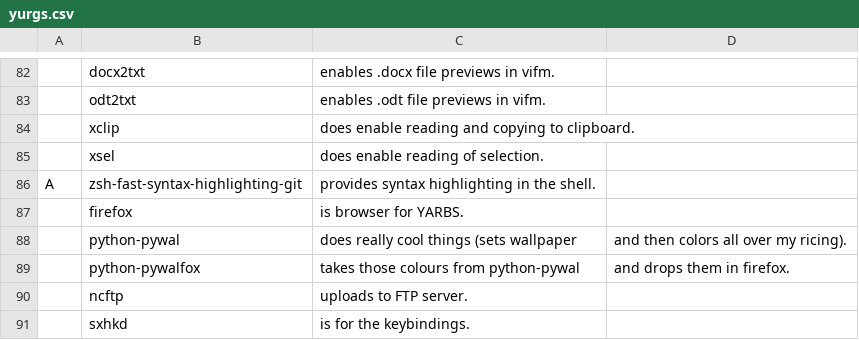
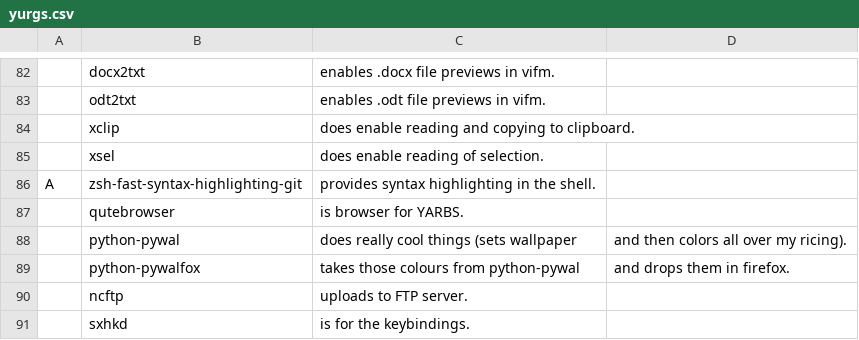
Before and after one commit to yurisuki/YARBS, a CSV file: archlinux/yurgs.csv, drawn as a sheet; only a part is shown, gaps mark what is left out; the diff names each change by its address in the sheet, - before the commit and + after, or states it on an @@ line.

```diff
--- a/archlinux/yurgs.csv
+++ b/archlinux/yurgs.csv
-B87: firefox
+B87: qutebrowser
```
Also changed, not shown: voidlinux/yurgs.csv.
